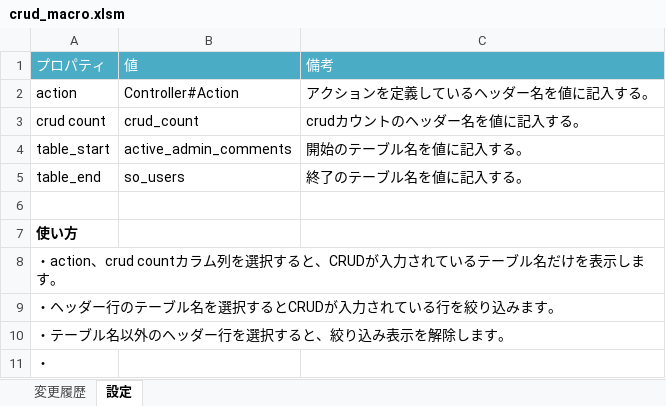
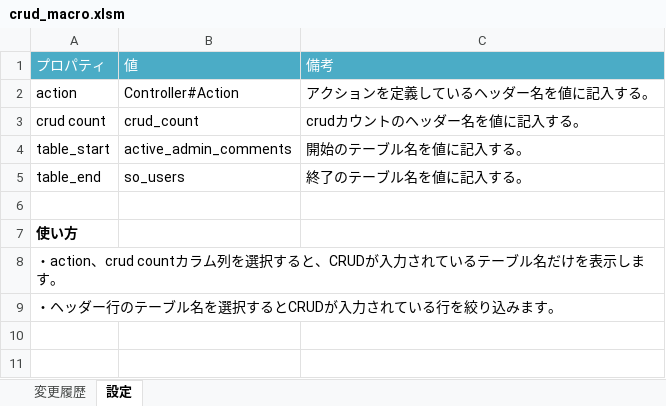
Before and after one commit to YamabikoLab/rails-crud-tools, an Excel workbook: tools/crud_macro.xlsm, sheet 設定, drawn as a sheet; values as stored, in another font and other column widths than the file's, no borders; the diff names each change by its address in the sheet, - before the commit and + after, or states it on an @@ line.

```diff
--- a/tools/crud_macro.xlsm (sheet 設定)
+++ b/tools/crud_macro.xlsm (sheet 設定)
-row 10: ・テーブル名以外のヘッダー行を選択すると、絞り込み表示を解除します。
-row 11: ・
```
Also changed, not shown: sheet 変更履歴.
